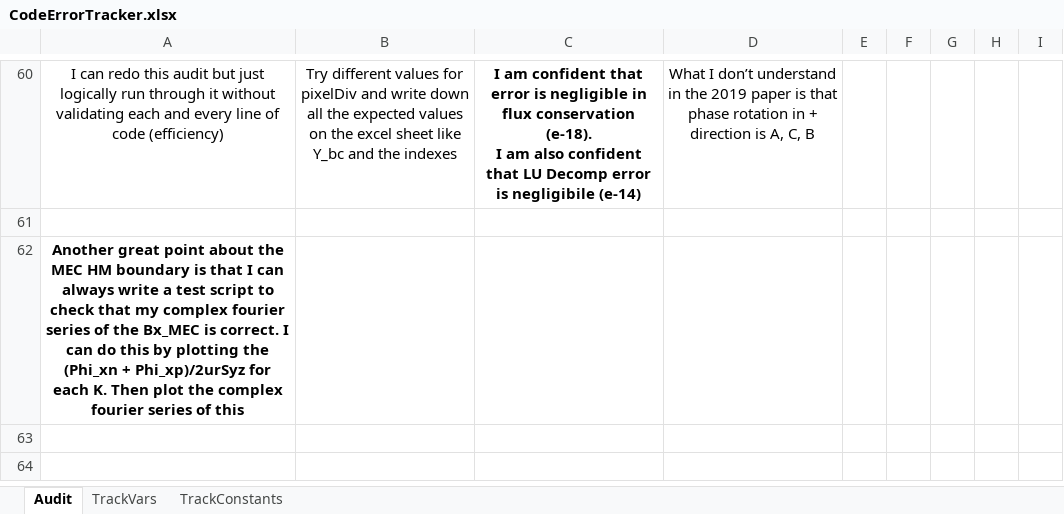
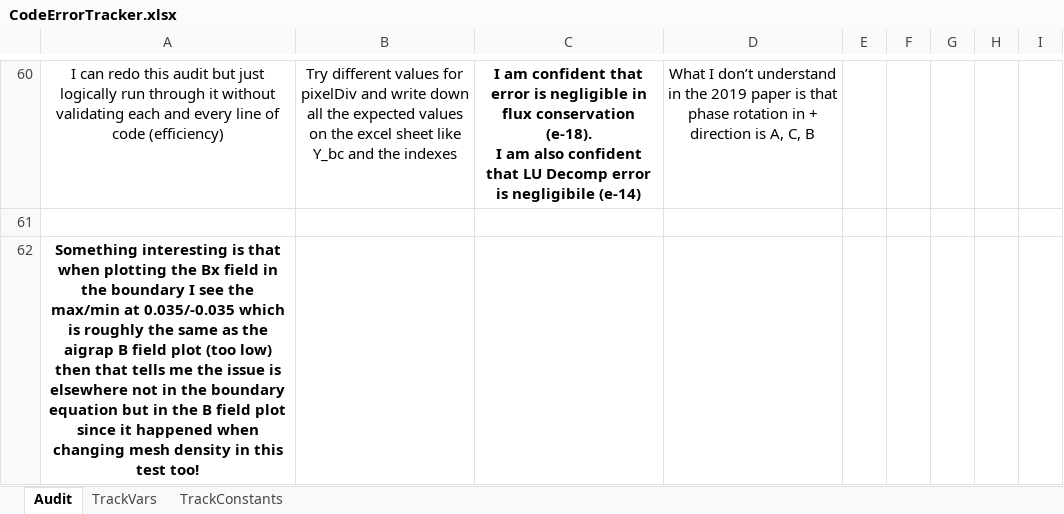
Before and after one commit to MichaelThamm/masters-thesis, an Excel workbook: CodeErrorTracker.xlsx, sheet Audit, drawn as a sheet; only a part is shown, gaps mark what is left out; values as stored, in another font and other column widths than the file's, no borders; charts and pictures and table styles not drawn; the diff names each change by its address in the sheet, - before the commit and + after, or states it on an @@ line.

Commit message:
Clean up the folder dirs and updates to the Complex Fourier Transform

```diff
--- a/CodeErrorTracker.xlsx (sheet Audit)
+++ b/CodeErrorTracker.xlsx (sheet Audit)
-A62: Another great point about the MEC HM boundary is that I can always write a test script to check that my complex fourier series of the Bx_MEC is correct. I can do this by plotting the (Phi_xn + Phi_xp)/2urSyz for each K. Then plot the complex fourier series of this
+A62: Something interesting is that when plotting the Bx field in the boundary I see the max/min at 0.035/-0.035 which is roughly the same as the aigrap B field plot (too low) then that tells me the issue is elsewhere not in the boundary equation but in the B field plot since it happened when changing mesh density in this test too!
```
Also changed, not shown: 18 other files.
